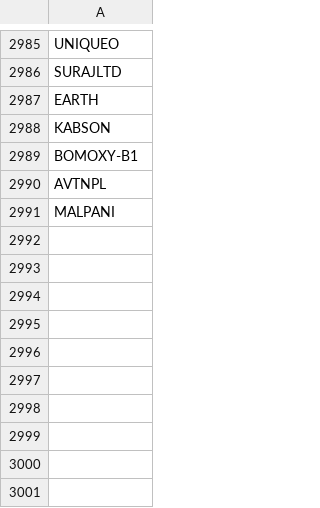
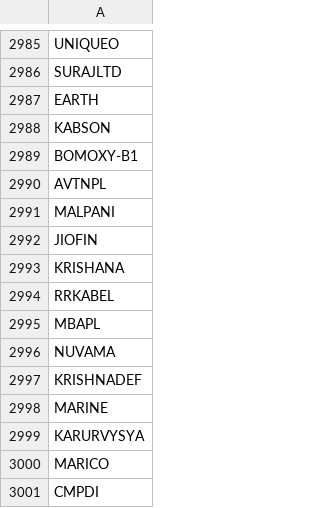
Before and after one commit to automatewithcharan/tr-assistant, a CSV file: results/Indices/NSE_BSE_COMBINED.csv, drawn as a sheet; only a part is shown, gaps mark what is left out.

```diff
--- a/results/Indices/NSE_BSE_COMBINED.csv
+++ b/results/Indices/NSE_BSE_COMBINED.csv
@@ -2991 +2991,11 @@ AVTNPL
 MALPANI
+JIOFIN
+KRISHANA
+RRKABEL
+MBAPL
+NUVAMA
+KRISHNADEF
+MARINE
+KARURVYSYA
+MARICO
+CMPDI
```
Also changed, not shown: 1 other file.
